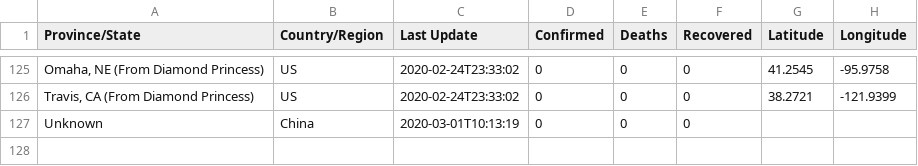
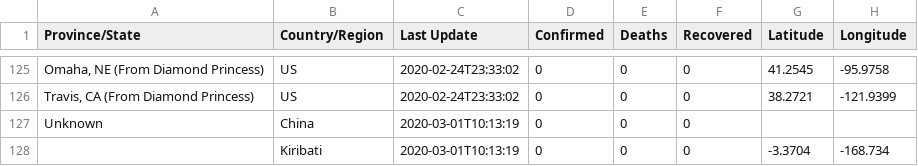
Before and after one commit to leafwind/COVID-19-Taiwan, a CSV file: csse_covid_19_data/csse_covid_19_daily_reports/03-01-2020.csv, drawn as a sheet; only a part is shown, gaps mark what is left out; the diff names each change by its address in the sheet, - before the commit and + after, or states it on an @@ line.

```diff
--- a/csse_covid_19_data/csse_covid_19_daily_reports/03-01-2020.csv
+++ b/csse_covid_19_data/csse_covid_19_daily_reports/03-01-2020.csv
+row 128:  | Kiribati | 2020-03-01T10:13:19 | 0 | 0 | 0 | -3.3704 | -168.734
```
Also changed, not shown: csse_covid_19_data/csse_covid_19_daily_reports/03-02-2020.csv, csse_covid_19_data/csse_covid_19_daily_reports/03-03-2020.csv, 46 other files.
